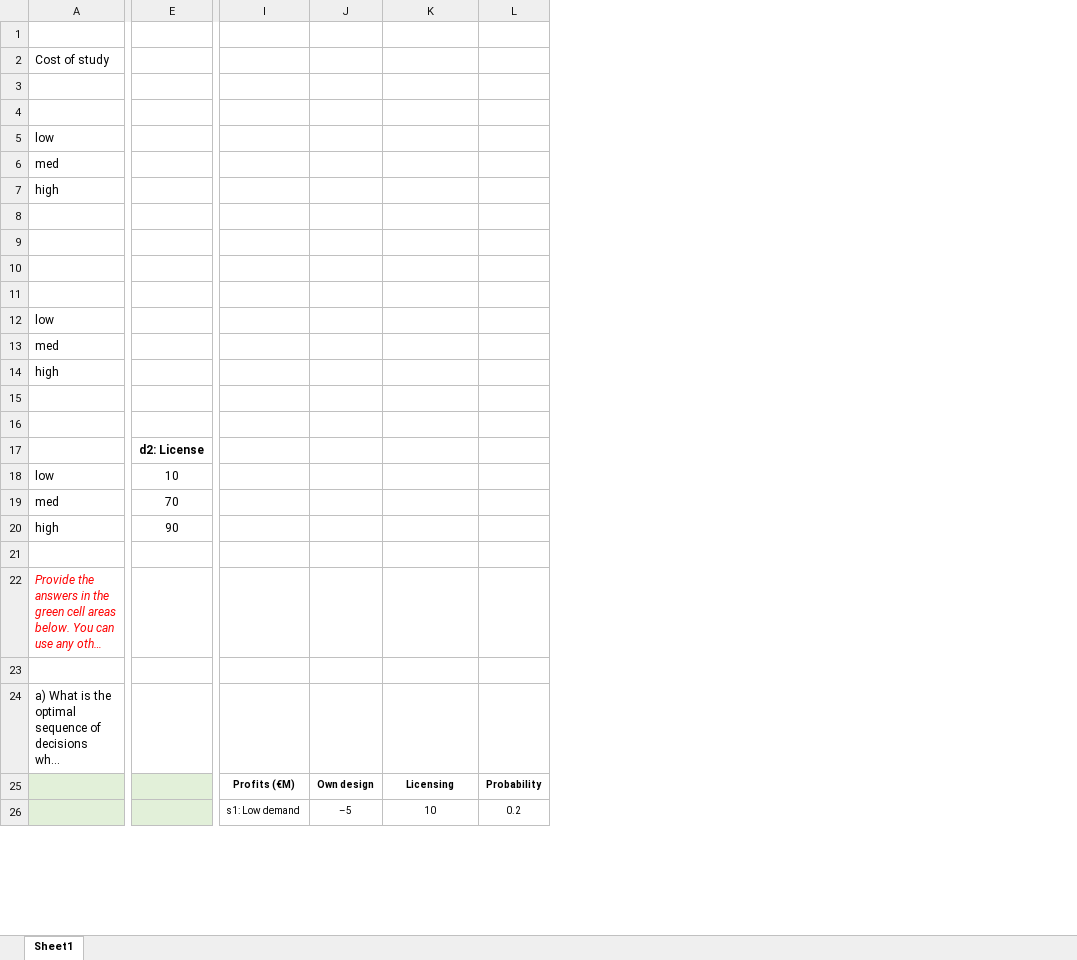
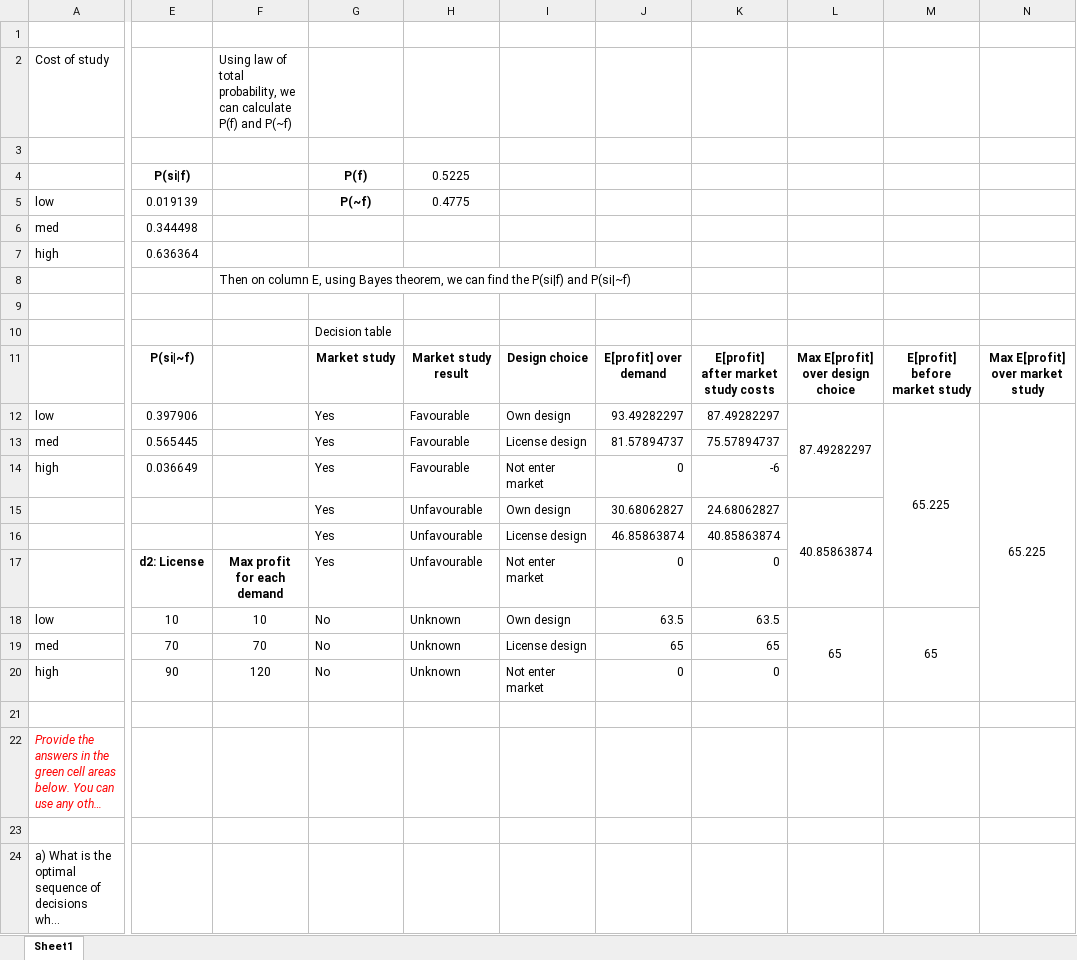
Before and after one commit to SpringNuance/Business-Analytics-II, an Excel workbook: Lectures and Assignment 2/problem3_Nguyen Xuan Binh_887799.xlsx, sheet Sheet1, drawn as a sheet; only a part is shown, gaps mark what is left out; long unchanged cells end in …; values as stored, in another font and other column widths than the file's, no borders; charts and pictures not drawn; removed rows and columns are numbered as before the commit, all else as after; rows hold the shown columns only; the diff covers the shown part only; the diff names each change by its address in the sheet, - before the commit and + after, or states it on an @@ line.

```diff
--- a/Lectures and Assignment 2/problem3_Nguyen Xuan Binh_887799.xlsx (sheet Sheet1)
+++ b/Lectures and Assignment 2/problem3_Nguyen Xuan Binh_887799.xlsx (sheet Sheet1)
-column I, empty
-column J, empty
-column L, empty
+column G, rows 4-5: P(f) | P(~f); rows 10-20: Decision table | Market study | Yes | Yes | Yes | Yes | Yes | Yes | No | No | No
+column H, rows 4-5: 0.5225 | 0.4775; rows 11-20: Market study result | Favourable | Favourable | Favourable | Unfavourable | Unfavourable | Unfavourable | Unknown | Unknown | Unknown
+column I, rows 11-20: Design choice | Own design | License design | Not enter market | Own design | License design | Not enter market | Own design | License design | Not enter market
+column J, rows 11-20: E[profit] over demand | 93.49282297 | 81.57894737 | 0 | 30.68062827 | 46.85863874 | 0 | 63.5 | 65 | 0
+column K, rows 11-20: E[profit] after market study costs | 87.49282297 | 75.57894737 | -6 | 24.68062827 | 40.85863874 | 0 | 63.5 | 65 | 0
+column L, rows 11-18: Max E[profit] over design choice | 87.49282297 |  |  | 40.85863874 |  |  | 65
+column M, rows 11-18: E[profit] before market study | 65.225 |  |  |  |  |  | 65
+column N, rows 11-12: Max E[profit] over market study | 65.225
-F2: (empty)
+F2: Using law of total probability, we can calculate P(f) and P(~f)
-E4: (empty)
+E4: P(si|f)
-E5: (empty)
+E5: 0.019139
-E6: (empty)
+E6: 0.344498
-E7: (empty)
+E7: 0.636364
+row 8:  |  | Then on column E, using Bayes theorem, we can find the P(si|f) and P(si|~f)
-row 10: (empty)
-E11: (empty)
+E11: P(si|~f)
-E12: (empty)
+E12: 0.397906
-E13: (empty)
+E13: 0.565445
-E14: (empty)
+E14: 0.036649
-row 15: (empty)
+row 15:  |  |  | Yes | Unfavourable | Own design | 30.68062827 | 24.68062827 | 40.85863874
-row 16: (empty)
+row 16:  |  |  | Yes | Unfavourable | License design | 46.85863874 | 40.85863874
-F17: (empty)
+F17: Max profit for each demand
-F18: (empty)
+F18: 10
-F19: (empty)
+F19: 70
-F20: (empty)
+F20: 120
-row 25:  |  | Profits (€M) | Own design | Licensing | Probability
-row 26:  |  | s1: Low demand | –5 | 10 | 0.2
```
Also changed, not shown: 8 added rows, 6 removed rows, 3 removed columns, 3 edited cells and cell formats elsewhere in this sheet, charts or pictures, Lectures and Assignment 2/problem5_Nguyen Xuan Binh_887799.xlsx, 11 other files.
